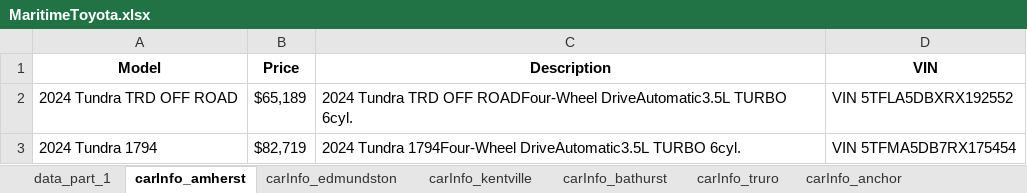
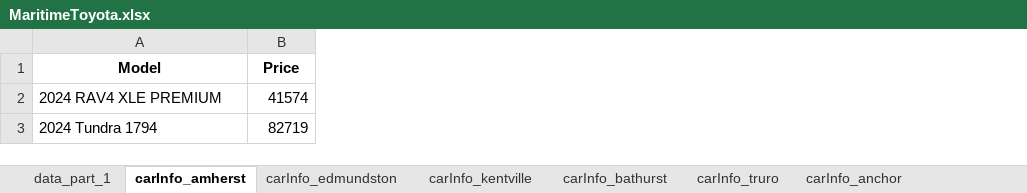
Before and after one commit to gitony0101/X4DS, an Excel workbook: Projects/scrapping_py/MaritimeToyota.xlsx, sheet carInfo_amherst, drawn as a sheet; values as stored, in another font and other column widths than the file's, no borders; removed rows and columns are numbered as before the commit, all else as after; the diff names each change by its address in the sheet, - before the commit and + after, or states it on an @@ line.

```diff
--- a/Projects/scrapping_py/MaritimeToyota.xlsx (sheet carInfo_amherst)
+++ b/Projects/scrapping_py/MaritimeToyota.xlsx (sheet carInfo_amherst)
-column C (Description), row 3: 2024 Tundra 1794Four-Wheel DriveAutomatic3.5L TURBO 6cyl.
-column D (VIN), row 3: VIN 5TFMA5DB7RX175454
-row 2: 2024 Tundra TRD OFF ROAD | $65,189 | 2024 Tundra TRD OFF ROADFour-Wheel DriveAutomatic3.5L TURBO 6cyl. | VIN 5TFLA5DBXRX192552
+row 2: 2024 RAV4 XLE PREMIUM | 41574
-B3 (Price): $82,719
+B3 (Price): 82719
```
Also changed, not shown: sheet carInfo_central_toyota, sheet carInfo_trimactoyota, sheet carInfo_kentville, sheet carInfo_woodstock, sheet data_part_1, sheet carInfo_south_shore, 8 more sheets.
